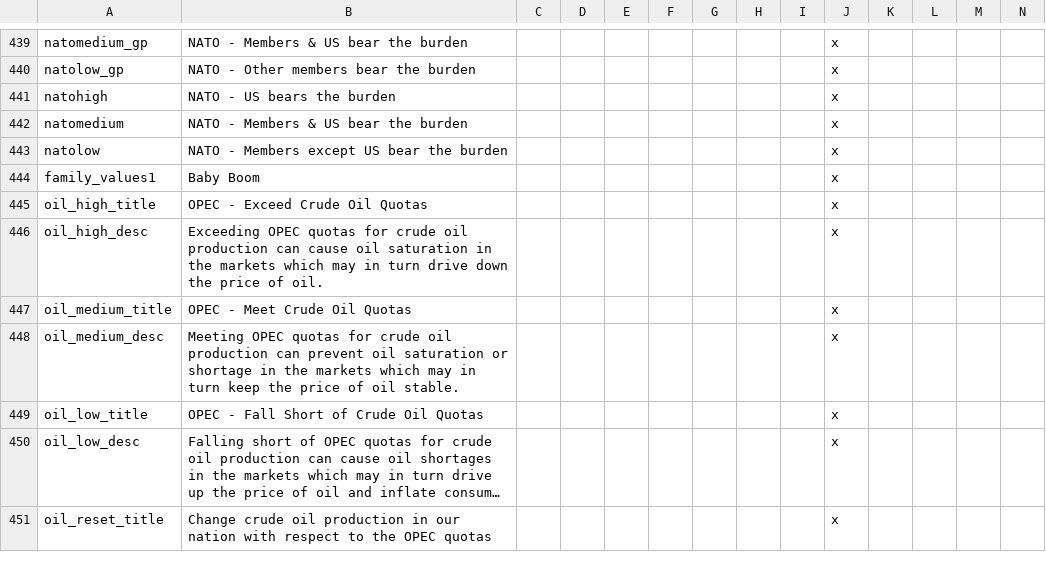
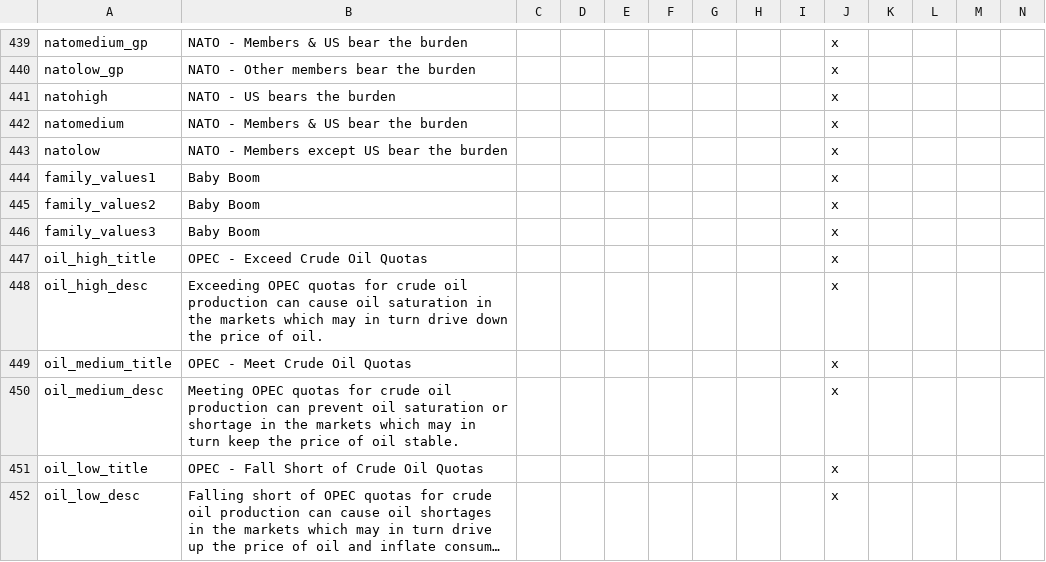
Before and after one commit to DoktorKure/Vic-II-Modern-History-Mod-MHM, a CSV file: MHM/localisation/Essential Localisation.csv, drawn as a sheet; only a part is shown, gaps mark what is left out; the shorter side is filled out with more unchanged rows; long unchanged cells end in …; rows hold the shown columns only; the diff names each change by its address in the sheet, - before the commit and + after, or states it on an @@ line.

Commit message:
Add population boom events for India
Add a three-tiered baby boom event chain for India in an attempt to stimulate their population to fix the issue of India consistently being at half its IRL population by 1990

```diff
--- a/MHM/localisation/Essential Localisation.csv
+++ b/MHM/localisation/Essential Localisation.csv
+row 445: family_values2 | Baby Boom |  |  |  |  |  |  |  | x
+row 446: family_values3 | Baby Boom |  |  |  |  |  |  |  | x
```
Also changed, not shown: 3 other files.
